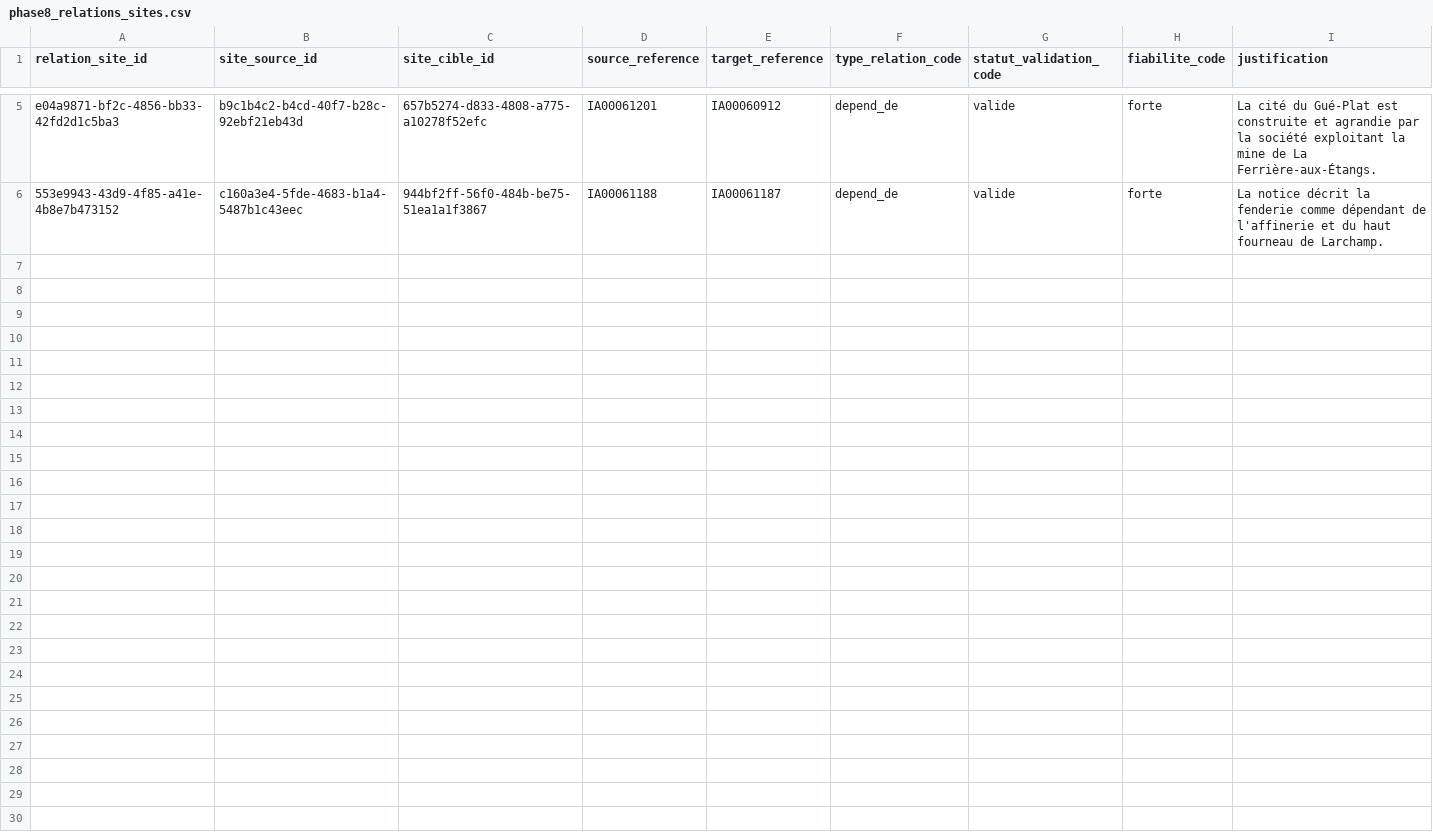
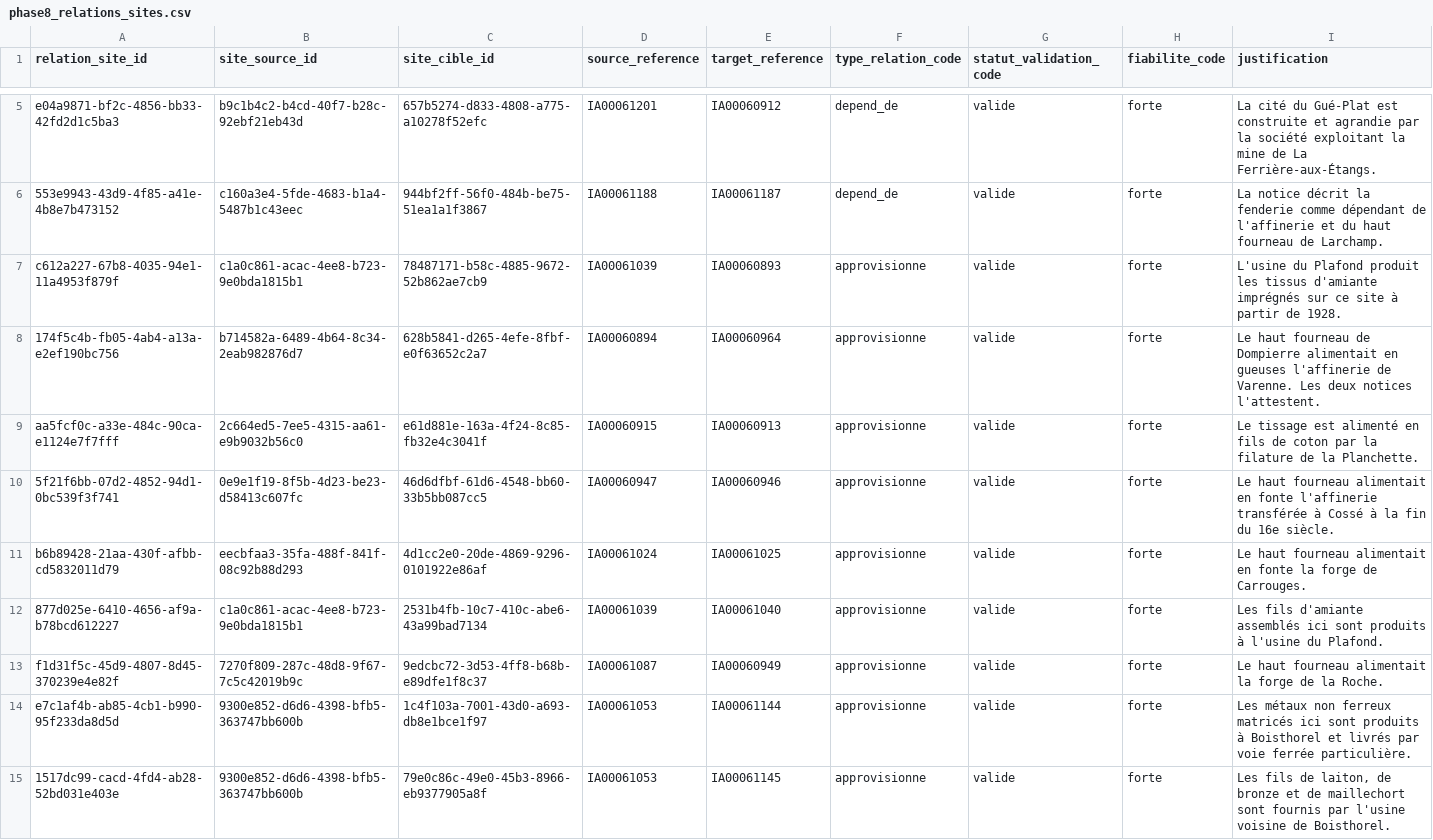
Before and after one commit to hericlibong/patrimoine-industriel-orne, a CSV file: reports/quality/phase8_relations_sites.csv, drawn as a sheet; only a part is shown, gaps mark what is left out; the diff covers the shown part only.

```diff
--- a/reports/quality/phase8_relations_sites.csv
+++ b/reports/quality/phase8_relations_sites.csv
@@ -6 +6,10 @@ e04a9871-bf2c-4856-bb33-42fd2d1c5ba3,b9c1b4c2-b4cd-40f7-b28c-92ebf21eb43d,657b52
 553e9943-43d9-4f85-a41e-4b8e7b473152,c160a3e4-5fde-4683-b1a4-5487b1c43eec,944bf2ff-56f0-484b-be75-51ea1a1f3867,IA00061188,IA00061187,depend_de,valide,forte,La notice décrit la fenderie comme dépendant de l'affinerie et du haut fourneau de Larchamp.
+c612a227-67b8-4035-94e1-11a4953f879f,c1a0c861-acac-4ee8-b723-9e0bda1815b1,78487171-b58c-4885-9672-52b862ae7cb9,IA00061039,IA00060893,approvisionne,valide,forte,L'usine du Plafond produit les tissus d'amiante imprégnés sur ce site à partir de 1928.
+174f5c4b-fb05-4ab4-a13a-e2ef190bc756,b714582a-6489-4b64-8c34-2eab982876d7,628b5841-d265-4efe-8fbf-e0f63652c2a7,IA00060894,IA00060964,approvisionne,valide,forte,Le haut fourneau de Dompierre alimentait en gueuses l'affinerie de Varenne. Les deux notices l'attestent.
+aa5fcf0c-a33e-484c-90ca-e1124e7f7fff,2c664ed5-7ee5-4315-aa61-e9b9032b56c0,e61d881e-163a-4f24-8c85-fb32e4c3041f,IA00060915,IA00060913,approvisionne,valide,forte,Le tissage est alimenté en fils de coton par la filature de la Planchette.
+5f21f6bb-07d2-4852-94d1-0bc539f3f741,0e9e1f19-8f5b-4d23-be23-d58413c607fc,46d6dfbf-61d6-4548-bb60-33b5bb087cc5,IA00060947,IA00060946,approvisionne,valide,forte,Le haut fourneau alimentait en fonte l'affinerie transférée à Cossé à la fin du 16e siècle.
+b6b89428-21aa-430f-afbb-cd5832011d79,eecbfaa3-35fa-488f-841f-08c92b88d293,4d1cc2e0-20de-4869-9296-0101922e86af,IA00061024,IA00061025,approvisionne,valide,forte,Le haut fourneau alimentait en fonte la forge de Carrouges.
+877d025e-6410-4656-af9a-b78bcd612227,c1a0c861-acac-4ee8-b723-9e0bda1815b1,2531b4fb-10c7-410c-abe6-43a99bad7134,IA00061039,IA00061040,approvisionne,valide,forte,Les fils d'amiante assemblés ici sont produits à l'usine du Plafond.
+f1d31f5c-45d9-4807-8d45-370239e4e82f,7270f809-287c-48d8-9f67-7c5c42019b9c,9edcbc72-3d53-4ff8-b68b-e89dfe1f8c37,IA00061087,IA00060949,approvisionne,valide,forte,Le haut fourneau alimentait la forge de la Roche.
+e7c1af4b-ab85-4cb1-b990-95f233da8d5d,9300e852-d6d6-4398-bfb5-363747bb600b,1c4f103a-7001-43d0-a693-db8e1bce1f97,IA00061053,IA00061144,approvisionne,valide,forte,Les métaux non ferreux matricés ici sont produits à Boisthorel et livrés par voie ferrée particulière.
+1517dc99-cacd-4fd4-ab28-52bd031e403e,9300e852-d6d6-4398-bfb5-363747bb600b,79e0c86c-49e0-45b3-8966-eb9377905a8f,IA00061053,IA00061145,approvisionne,valide,forte,"Les fils de laiton, de bronze et de maillechort sont fournis par l'usine voisine de Boisthorel."
```
Also changed, not shown: 9 added rows elsewhere in this file, reports/quality/phase8_revue_canoniques.csv, 25 other files.
